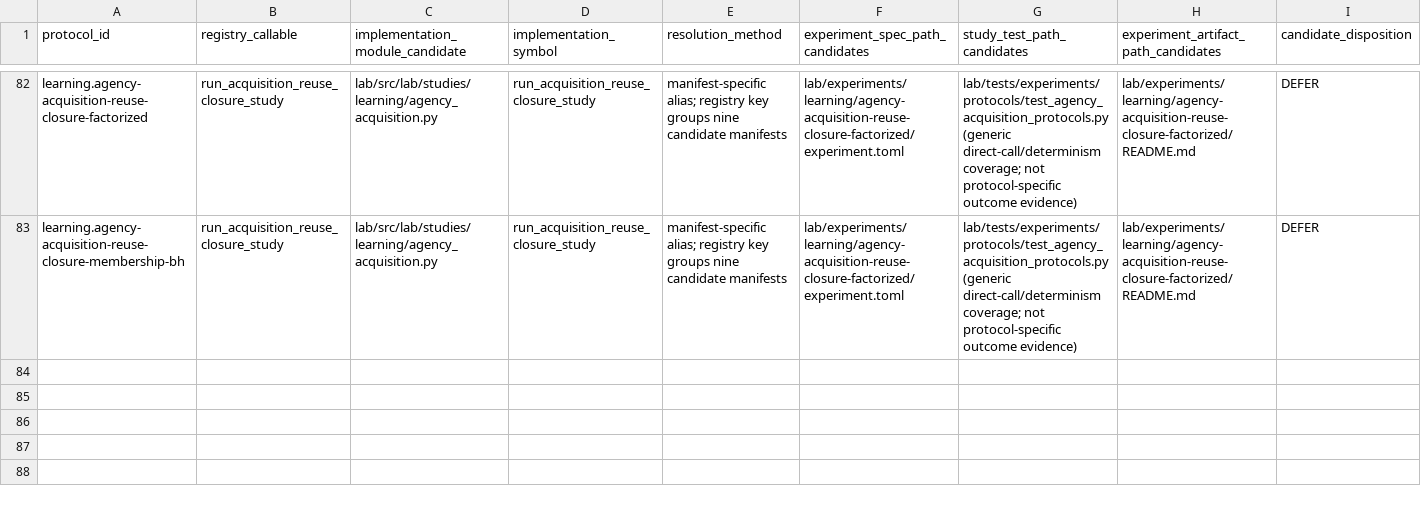
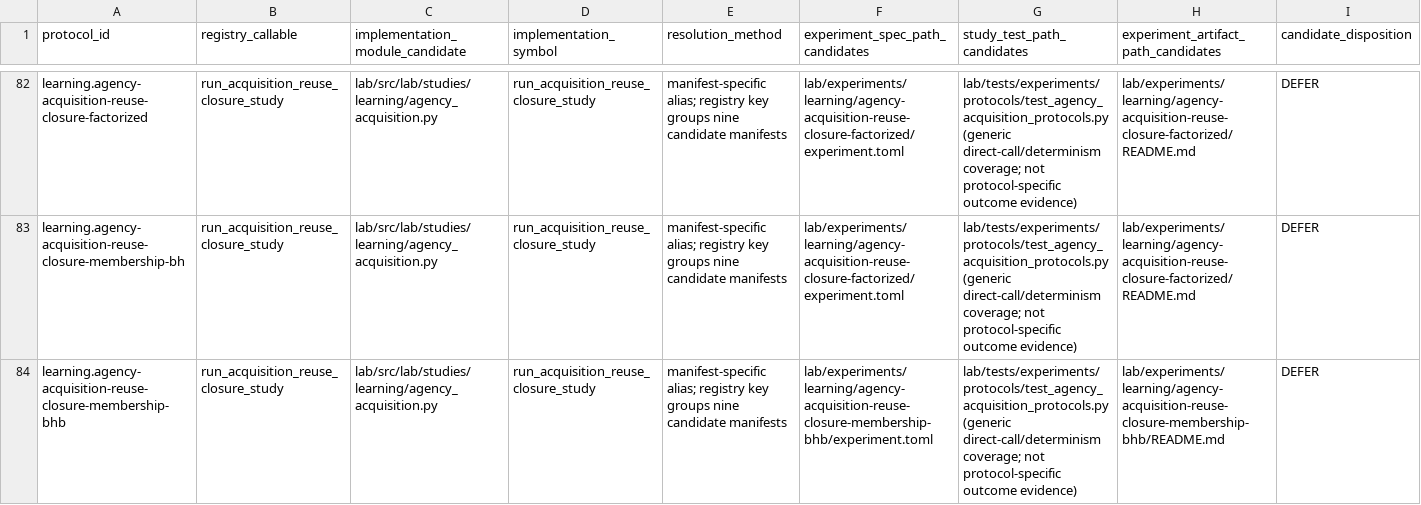
Before and after one commit to biopeia/lab, a TSV file: migration/study-protocol-crosswalk-80d372a.tsv, drawn as a sheet; only a part is shown, gaps mark what is left out; rows hold the shown columns only; the diff names each change by its address in the sheet, - before the commit and + after, or states it on an @@ line.

```diff
--- a/migration/study-protocol-crosswalk-80d372a.tsv
+++ b/migration/study-protocol-crosswalk-80d372a.tsv
+row 84: learning.agency-acquisition-reuse-closure-membership-bhb | run_acquisition_reuse_closure_study | lab/src/lab/studies/learning/agency_acquisition.py | run_acquisition_reuse_closure_study | manifest-specific alias; registry key groups nine candidate manifests | lab/experiments/learning/agency-acquisition-reuse-closure-membership-bhb/experiment.toml | lab/tests/experiments/protocols/test_agency_acquisition_protocols.py (generic direct-call/determinism coverage; not protocol-specific outcome evidence) | lab/experiments/learning/agency-acquisition-reuse-closure-membership-bhb/README.md | DEFER
```
Also changed, not shown: migration/study-disposition-register-80d372a.tsv, 2 other files.
